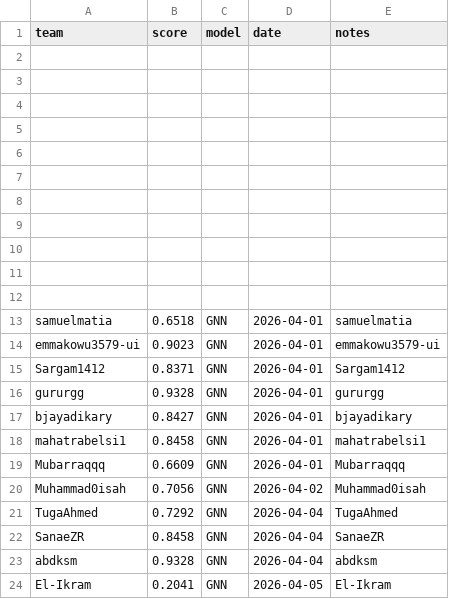
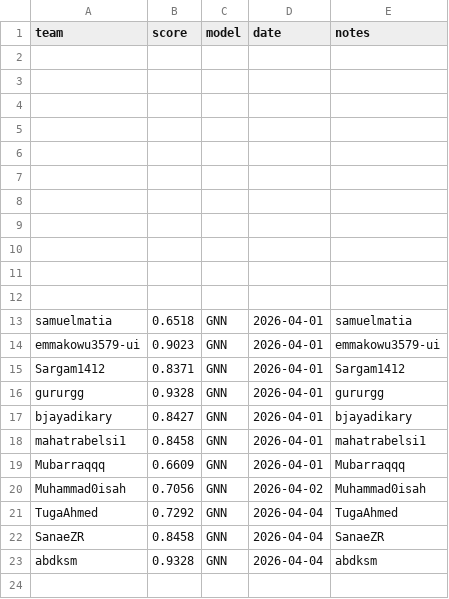
Before and after one commit to AiIkram/gnn-parkinsons-challenge, a CSV file: docs/leaderboard.csv, drawn as a sheet.

Commit message:
Update leaderboard.csv

```diff
--- a/docs/leaderboard.csv
+++ b/docs/leaderboard.csv
@@ -23,2 +23 @@ SanaeZR,0.8458,GNN,2026-04-04,SanaeZR
 abdksm,0.9328,GNN,2026-04-04,abdksm
-El-Ikram,0.2041,GNN,2026-04-05,El-Ikram
```
